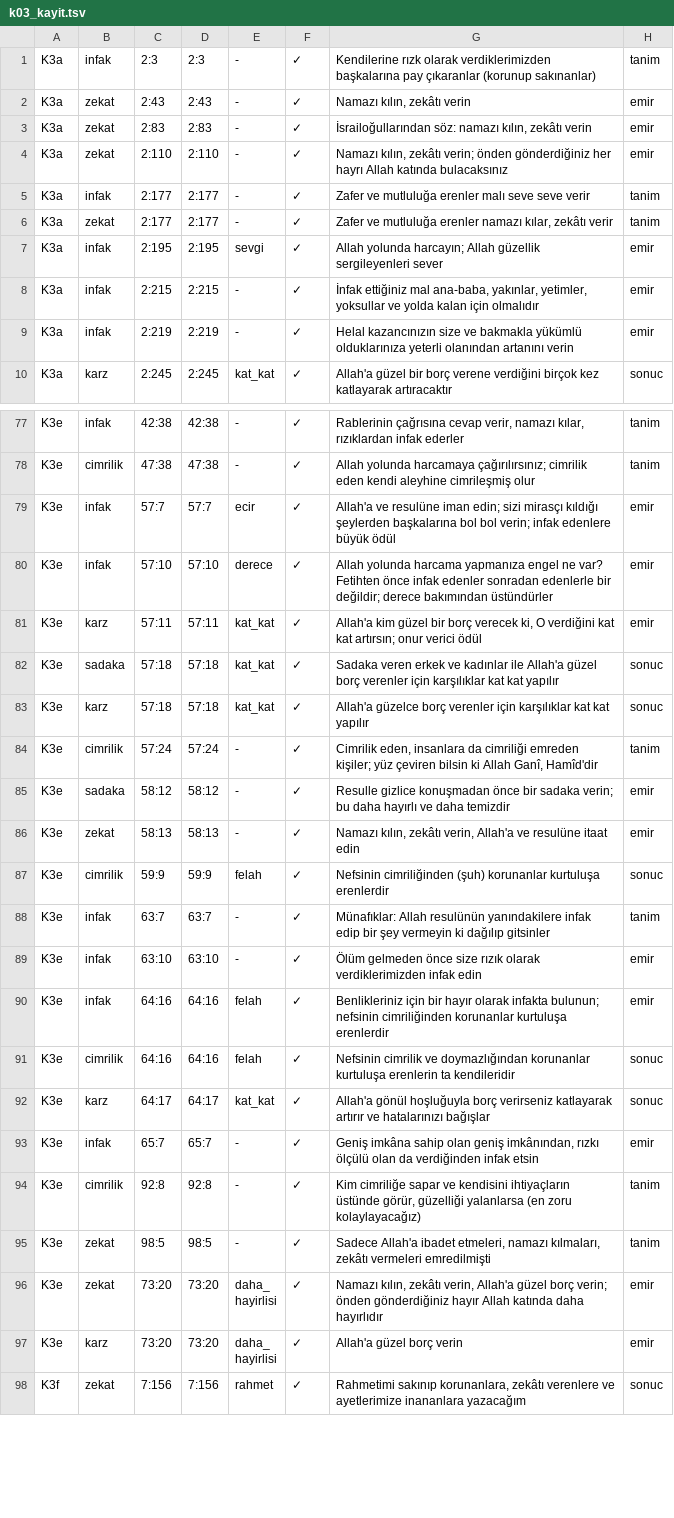
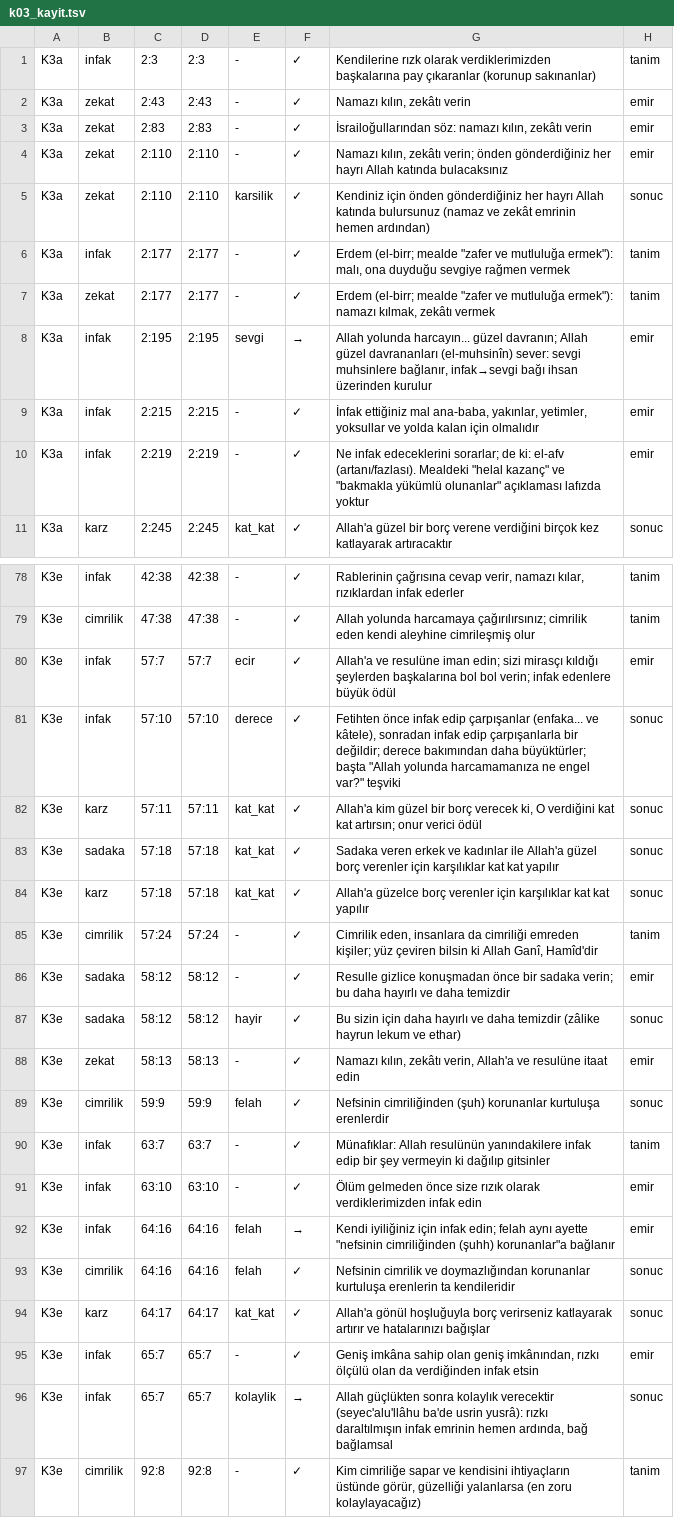
Before and after one commit to Morbius0000/sunnetullah-atlasi-site, a TSV file: emir-yasak-atlasi/okuma/k03_kayit.tsv, drawn as a sheet; only a part is shown, gaps mark what is left out; the shorter side is filled out with more unchanged rows; the diff covers the shown part only.

```diff
--- a/emir-yasak-atlasi/okuma/k03_kayit.tsv
+++ b/emir-yasak-atlasi/okuma/k03_kayit.tsv
@@ -4,7 +4,8 @@ K3a	zekat	2:83	2:83	-	✓	"İsrailoğullarından söz: namazı kılın, zekâtı
 K3a	zekat	2:110	2:110	-	✓	"Namazı kılın, zekâtı verin; önden gönderdiğiniz her hayrı Allah katında bulacaksınız"	emir
-K3a	infak	2:177	2:177	-	✓	"Zafer ve mutluluğa erenler malı seve seve verir"	tanim
-K3a	zekat	2:177	2:177	-	✓	"Zafer ve mutluluğa erenler namazı kılar, zekâtı verir"	tanim
-K3a	infak	2:195	2:195	sevgi	✓	"Allah yolunda harcayın; Allah güzellik sergileyenleri sever"	emir
+K3a	zekat	2:110	2:110	karsilik	✓	"Kendiniz için önden gönderdiğiniz her hayrı Allah katında bulursunuz" (namaz ve zekât emrinin hemen ardından)	sonuc
+K3a	infak	2:177	2:177	-	✓	Erdem (el-birr; mealde "zafer ve mutluluğa ermek"): malı, ona duyduğu sevgiye rağmen vermek	tanim
+K3a	zekat	2:177	2:177	-	✓	Erdem (el-birr; mealde "zafer ve mutluluğa ermek"): namazı kılmak, zekâtı vermek	tanim
+K3a	infak	2:195	2:195	sevgi	→	"Allah yolunda harcayın... güzel davranın; Allah güzel davrananları (el-muhsinîn) sever": sevgi muhsinlere bağlanır, infak→sevgi bağı ihsan üzerinden kurulur	emir
 K3a	infak	2:215	2:215	-	✓	"İnfak ettiğiniz mal ana-baba, yakınlar, yetimler, yoksullar ve yolda kalan için olmalıdır"	emir
-K3a	infak	2:219	2:219	-	✓	"Helal kazancınızın size ve bakmakla yükümlü olduklarınıza yeterli olanından artanını verin"	emir
+K3a	infak	2:219	2:219	-	✓	"Ne infak edeceklerini sorarlar; de ki: el-afv (artanı/fazlası)". Mealdeki "helal kazanç" ve "bakmakla yükümlü olunanlar" açıklaması lafızda yoktur	emir
 K3a	karz	2:245	2:245	kat_kat	✓	"Allah'a güzel bir borç verene verdiğini birçok kez katlayarak artıracaktır"	sonuc
@@ -79,4 +80,4 @@ K3e	cimrilik	47:38	47:38	-	✓	"Allah yolunda harcamaya çağırılırsınız; c
 K3e	infak	57:7	57:7	ecir	✓	"Allah'a ve resulüne iman edin; sizi mirasçı kıldığı şeylerden başkalarına bol bol verin; infak edenlere büyük ödül"	emir
-K3e	infak	57:10	57:10	derece	✓	"Allah yolunda harcama yapmanıza engel ne var? Fetihten önce infak edenler sonradan edenlerle bir değildir; derece bakımından üstündürler"	emir
-K3e	karz	57:11	57:11	kat_kat	✓	"Allah'a kim güzel bir borç verecek ki, O verdiğini kat kat artırsın; onur verici ödül"	emir
+K3e	infak	57:10	57:10	derece	✓	"Fetihten önce infak edip çarpışanlar (enfaka... ve kâtele), sonradan infak edip çarpışanlarla bir değildir; derece bakımından daha büyüktürler"; başta "Allah yolunda harcamamanıza ne engel var?" teşviki	sonuc
+K3e	karz	57:11	57:11	kat_kat	✓	"Allah'a kim güzel bir borç verecek ki, O verdiğini kat kat artırsın; onur verici ödül"	sonuc
 K3e	sadaka	57:18	57:18	kat_kat	✓	"Sadaka veren erkek ve kadınlar ile Allah'a güzel borç verenler için karşılıklar kat kat yapılır"	sonuc
@@ -85,2 +86,3 @@ K3e	cimrilik	57:24	57:24	-	✓	"Cimrilik eden, insanlara da cimriliği emreden k
 K3e	sadaka	58:12	58:12	-	✓	"Resulle gizlice konuşmadan önce bir sadaka verin; bu daha hayırlı ve daha temizdir"	emir
+K3e	sadaka	58:12	58:12	hayir	✓	"Bu sizin için daha hayırlı ve daha temizdir" (zâlike hayrun lekum ve ethar)	sonuc
 K3e	zekat	58:13	58:13	-	✓	"Namazı kılın, zekâtı verin, Allah'a ve resulüne itaat edin"	emir
@@ -89,3 +91,3 @@ K3e	infak	63:7	63:7	-	✓	"Münafıklar: Allah resulünün yanındakilere infak
 K3e	infak	63:10	63:10	-	✓	"Ölüm gelmeden önce size rızık olarak verdiklerimizden infak edin"	emir
-K3e	infak	64:16	64:16	felah	✓	"Benlikleriniz için bir hayır olarak infakta bulunun; nefsinin cimriliğinden korunanlar kurtuluşa erenlerdir"	emir
+K3e	infak	64:16	64:16	felah	→	"Kendi iyiliğiniz için infak edin"; felah aynı ayette "nefsinin cimriliğinden (şuhh) korunanlar"a bağlanır	emir
 K3e	cimrilik	64:16	64:16	felah	✓	"Nefsinin cimrilik ve doymazlığından korunanlar kurtuluşa erenlerin ta kendileridir"	sonuc
@@ -93,2 +95,3 @@ K3e	karz	64:17	64:17	kat_kat	✓	"Allah'a gönül hoşluğuyla borç verirseniz
 K3e	infak	65:7	65:7	-	✓	"Geniş imkâna sahip olan geniş imkânından, rızkı ölçülü olan da verdiğinden infak etsin"	emir
+K3e	infak	65:7	65:7	kolaylik	→	"Allah güçlükten sonra kolaylık verecektir" (seyec'alu'llâhu ba'de usrin yusrâ): rızkı daraltılmışın infak emrinin hemen ardında, bağ bağlamsal	sonuc
 K3e	cimrilik	92:8	92:8	-	✓	"Kim cimriliğe sapar ve kendisini ihtiyaçların üstünde görür, güzelliği yalanlarsa (en zoru kolaylayacağız)"	tanim
```
Also changed, not shown: 1 added row and 16 edited cells elsewhere in this file, emir-yasak-atlasi/okuma/k01_kayit.tsv, emir-yasak-atlasi/okuma/k02_kayit.tsv, 19 other files.
